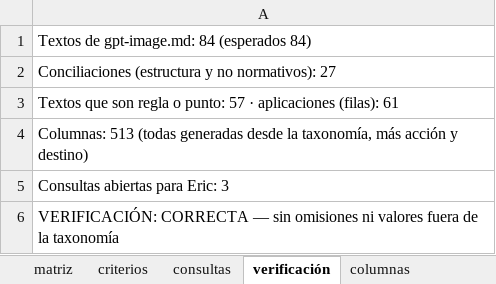
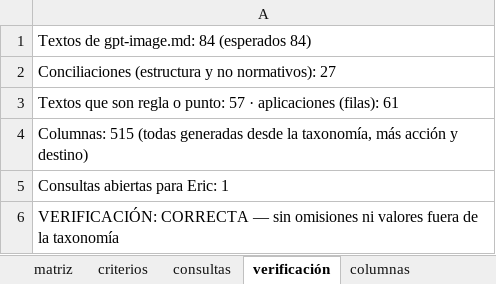
Before and after one commit to EricToled564/AI-Production-Director, an Excel workbook: taller/catalogo/v2/piloto_gpt-image/matriz_gpt-image_desde_cero.xlsx, sheet verificación, drawn as a sheet; values as stored, in another font and other column widths than the file's, no borders; 1 other sheet too large or unreadable and not compared; the diff names each change by its address in the sheet, - before the commit and + after, or states it on an @@ line.

```diff
--- a/taller/catalogo/v2/piloto_gpt-image/matriz_gpt-image_desde_cero.xlsx (sheet verificación)
+++ b/taller/catalogo/v2/piloto_gpt-image/matriz_gpt-image_desde_cero.xlsx (sheet verificación)
-A4: Columnas: 513 (todas generadas…
+A4: Columnas: 515 (todas generadas…
-A5: Consultas abiertas para Eric: 3
+A5: Consultas abiertas para Eric: 1
```
Also changed, not shown: sheet columnas, sheet consultas, 4 other files.
